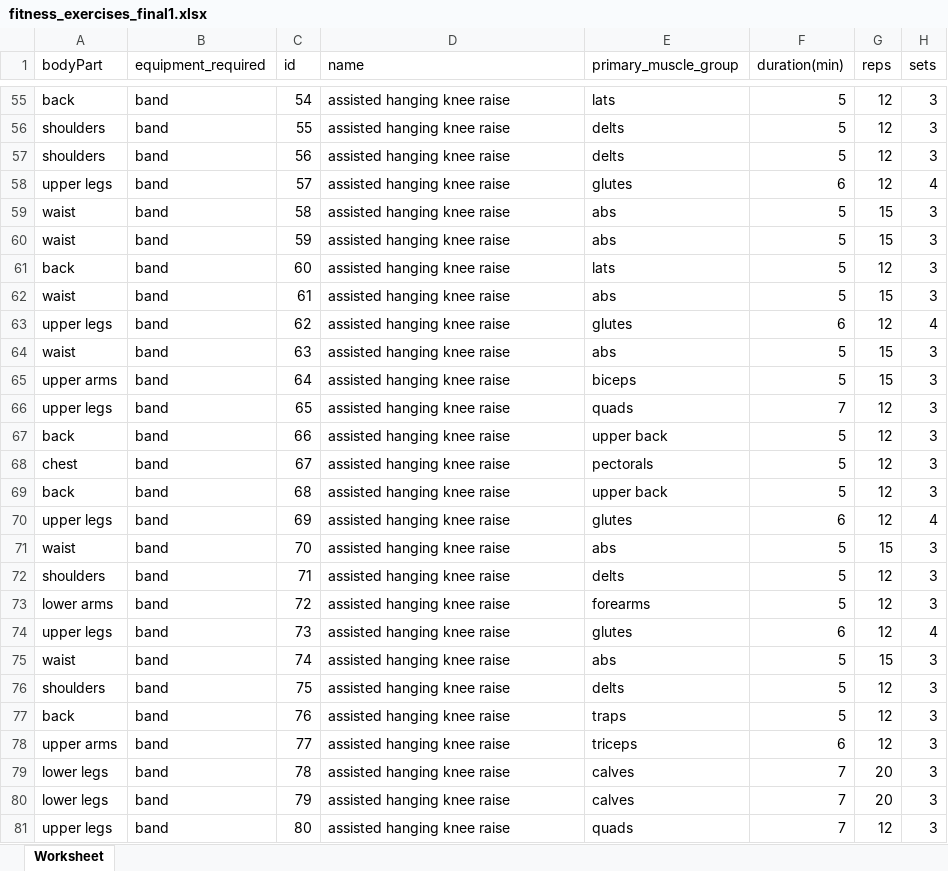
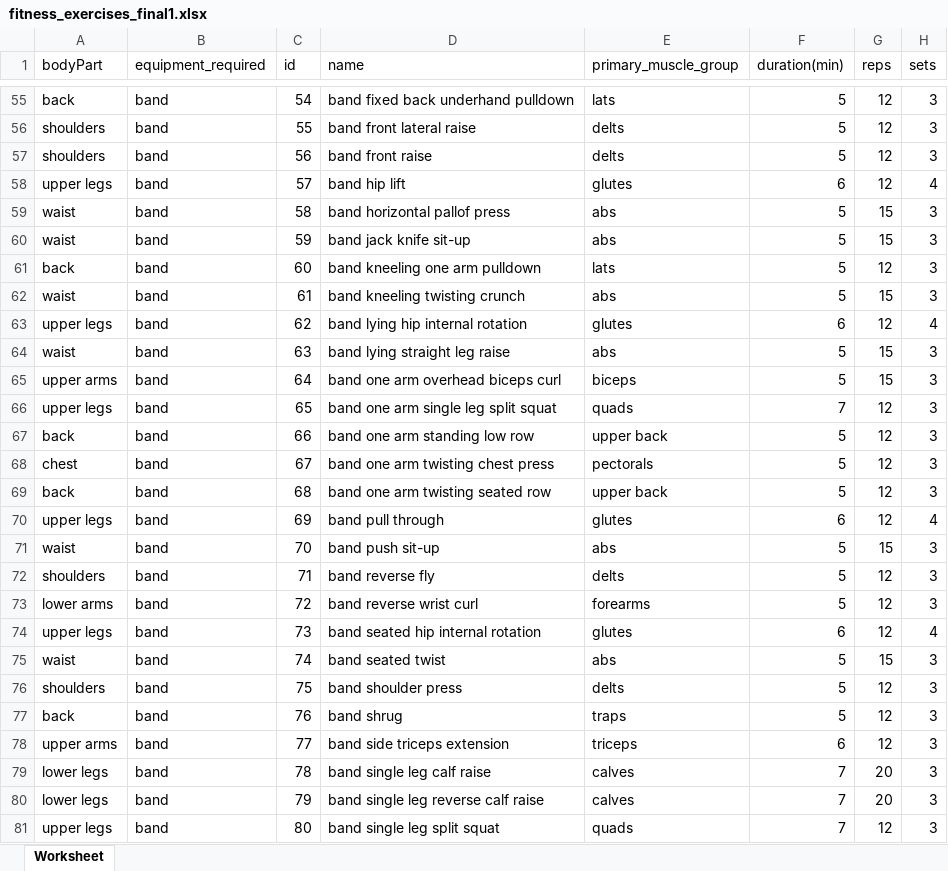
Before and after one commit to Aya-Mouff/Data-Workout-Planner, an Excel workbook: fitness_exercises_final1.xlsx, sheet Worksheet, drawn as a sheet; only a part is shown, gaps mark what is left out; values as stored, in another font and other column widths than the file's, no borders; the diff covers the shown part only; the diff names each change by its address in the sheet, - before the commit and + after, or states it on an @@ line.

```diff
--- a/fitness_exercises_final1.xlsx (sheet Worksheet)
+++ b/fitness_exercises_final1.xlsx (sheet Worksheet)
-D55 (name): assisted hanging knee raise
+D55 (name): band fixed back underhand pulldown
-D56 (name): assisted hanging knee raise
+D56 (name): band front lateral raise
-D57 (name): assisted hanging knee raise
+D57 (name): band front raise
-D58 (name): assisted hanging knee raise
+D58 (name): band hip lift
-D59 (name): assisted hanging knee raise
+D59 (name): band horizontal pallof press
-D60 (name): assisted hanging knee raise
+D60 (name): band jack knife sit-up
-D61 (name): assisted hanging knee raise
+D61 (name): band kneeling one arm pulldown
-D62 (name): assisted hanging knee raise
+D62 (name): band kneeling twisting crunch
-D63 (name): assisted hanging knee raise
+D63 (name): band lying hip internal rotation
-D64 (name): assisted hanging knee raise
+D64 (name): band lying straight leg raise
-D65 (name): assisted hanging knee raise
+D65 (name): band one arm overhead biceps curl
-D66 (name): assisted hanging knee raise
+D66 (name): band one arm single leg split squat
-D67 (name): assisted hanging knee raise
+D67 (name): band one arm standing low row
-D68 (name): assisted hanging knee raise
+D68 (name): band one arm twisting chest press
-D69 (name): assisted hanging knee raise
+D69 (name): band one arm twisting seated row
-D70 (name): assisted hanging knee raise
+D70 (name): band pull through
-D71 (name): assisted hanging knee raise
+D71 (name): band push sit-up
-D72 (name): assisted hanging knee raise
+D72 (name): band reverse fly
-D73 (name): assisted hanging knee raise
+D73 (name): band reverse wrist curl
-D74 (name): assisted hanging knee raise
+D74 (name): band seated hip internal rotation
-D75 (name): assisted hanging knee raise
+D75 (name): band seated twist
-D76 (name): assisted hanging knee raise
+D76 (name): band shoulder press
-D77 (name): assisted hanging knee raise
+D77 (name): band shrug
-D78 (name): assisted hanging knee raise
+D78 (name): band side triceps extension
-D79 (name): assisted hanging knee raise
+D79 (name): band single leg calf raise
-D80 (name): assisted hanging knee raise
+D80 (name): band single leg reverse calf raise
-D81 (name): assisted hanging knee raise
+D81 (name): band single leg split squat
```
Also changed, not shown: 1310 edited cells and cell formats elsewhere in this sheet, 5 other files.
